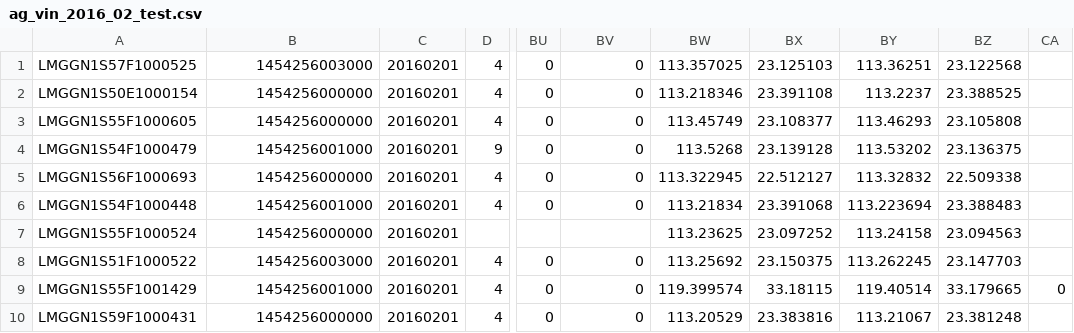
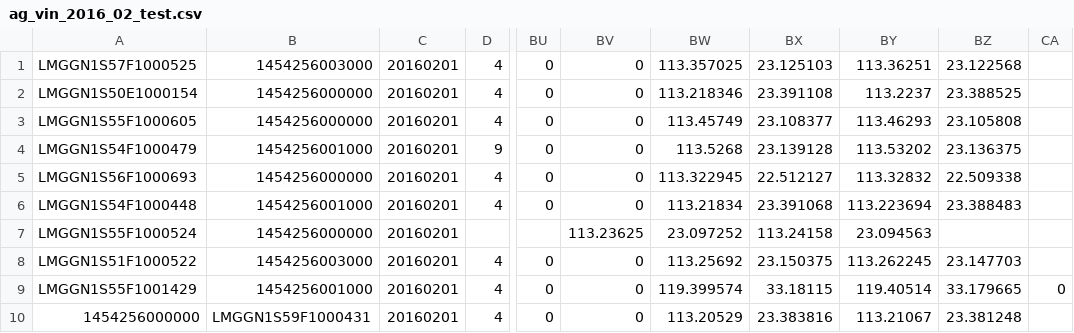
Before and after one commit to Icgemu/DataLoader, a CSV file: ag_vin_2016_02_test.csv, drawn as a sheet; only a part is shown, gaps mark what is left out; the diff names each change by its address in the sheet, - before the commit and + after, or states it on an @@ line.

```diff
--- a/ag_vin_2016_02_test.csv
+++ b/ag_vin_2016_02_test.csv
-BV7: (empty)
+BV7: 113.23625
-BW7: 113.23625
+BW7: 23.097252
-BX7: 23.097252
+BX7: 113.24158
-BY7: 113.24158
+BY7: 23.094563
-BZ7: 23.094563
+BZ7: (empty)
-A10: LMGGN1S59F1000431
+A10: 1454256000000
-B10: 1454256000000
+B10: LMGGN1S59F1000431
```
Also changed, not shown: 2 other files.
